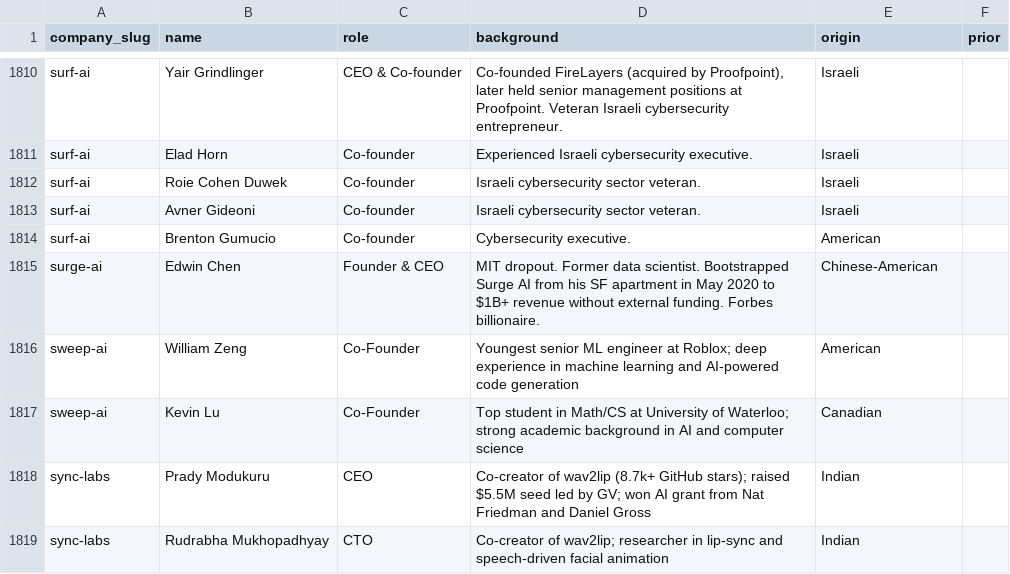
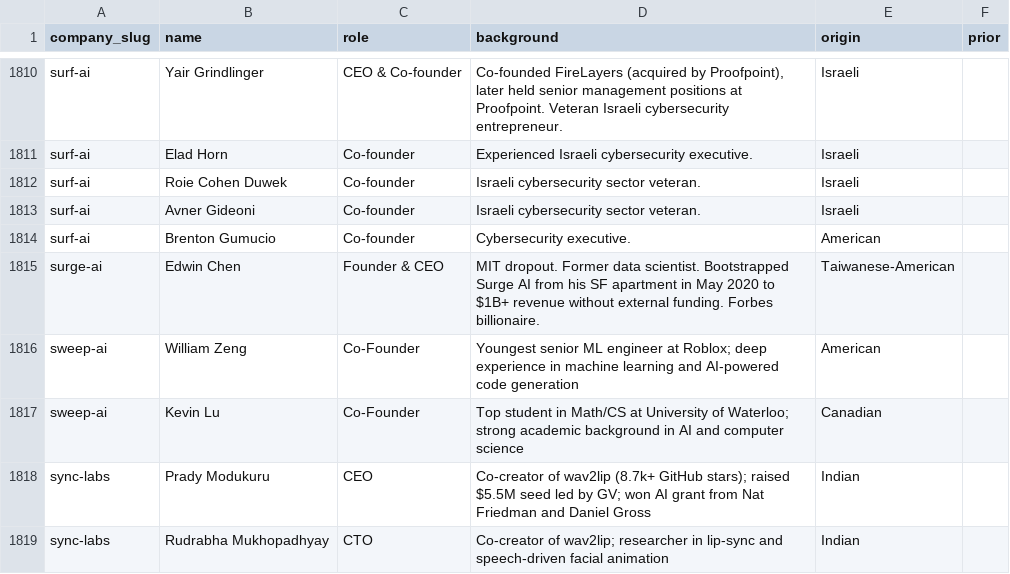
Before and after one commit to SoujiOkita98/AI-100-Lab, a CSV file: exports/founders_clean.csv, drawn as a sheet; only a part is shown, gaps mark what is left out.

```diff
--- a/exports/founders_clean.csv
+++ b/exports/founders_clean.csv
@@ -1814,3 +1814,3 @@ surf-ai,Avner Gideoni,Co-founder,Israeli cybersecurity sector veteran.,Israeli,
 surf-ai,Brenton Gumucio,Co-founder,Cybersecurity executive.,American,
-surge-ai,Edwin Chen,Founder & CEO,MIT dropout. Former data scientist. Bootstrapped Surge AI from his SF apartment in May 2020 to $1B+ revenue without external funding. Forbes billionaire.,Chinese-American,
+surge-ai,Edwin Chen,Founder & CEO,MIT dropout. Former data scientist. Bootstrapped Surge AI from his SF apartment in May 2020 to $1B+ revenue without external funding. Forbes billionaire.,Taiwanese-American,
 sweep-ai,William Zeng,Co-Founder,Youngest senior ML engineer at Roblox; deep experience in machine learning and AI-powered code generation,American,
```
Also changed, not shown: exports/companies_clean.csv, 3 other files.
